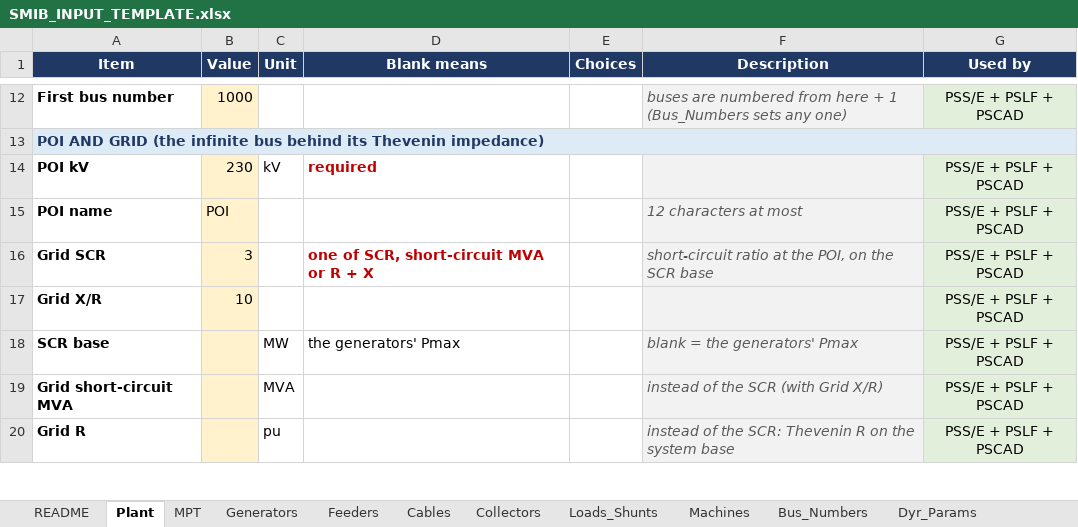
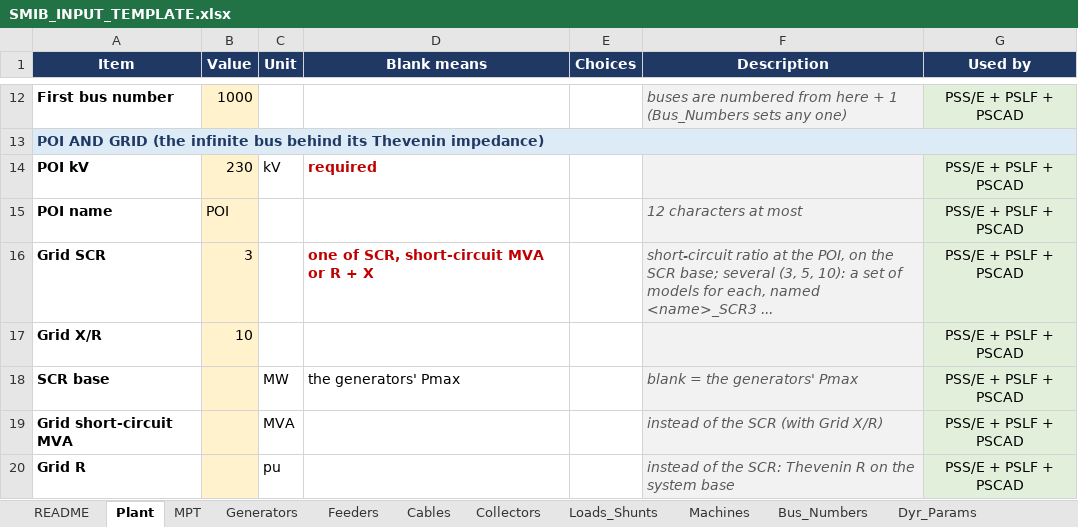
Before and after one commit to venky228/venky228, an Excel workbook: smib/SMIB_INPUT_TEMPLATE.xlsx, sheet Plant, drawn as a sheet; only a part is shown, gaps mark what is left out; values as stored, in another font and other column widths than the file's, no borders; the diff names each change by its address in the sheet, - before the commit and + after, or states it on an @@ line.

```diff
--- a/smib/SMIB_INPUT_TEMPLATE.xlsx (sheet Plant)
+++ b/smib/SMIB_INPUT_TEMPLATE.xlsx (sheet Plant)
-F16 (Description): …the SCR base
+F16 (Description): …the SCR base; several (3, 5, 10): a set of models for each, named <name>_SCR3 ...
```
Also changed, not shown: sheet README, sheet Input_Reference, 1 other file.
